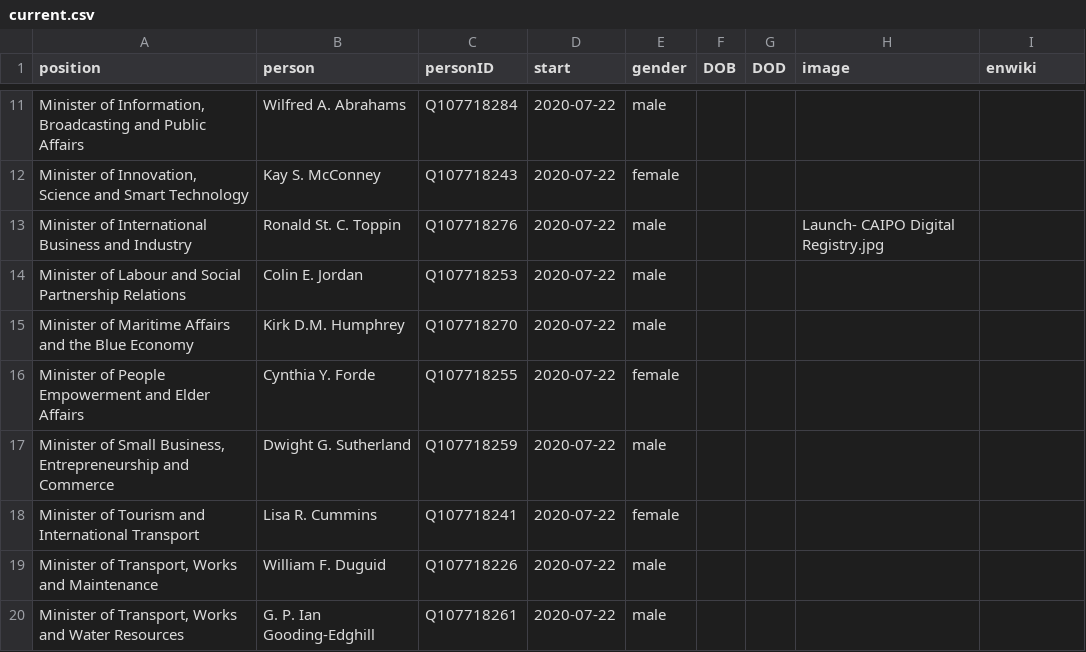
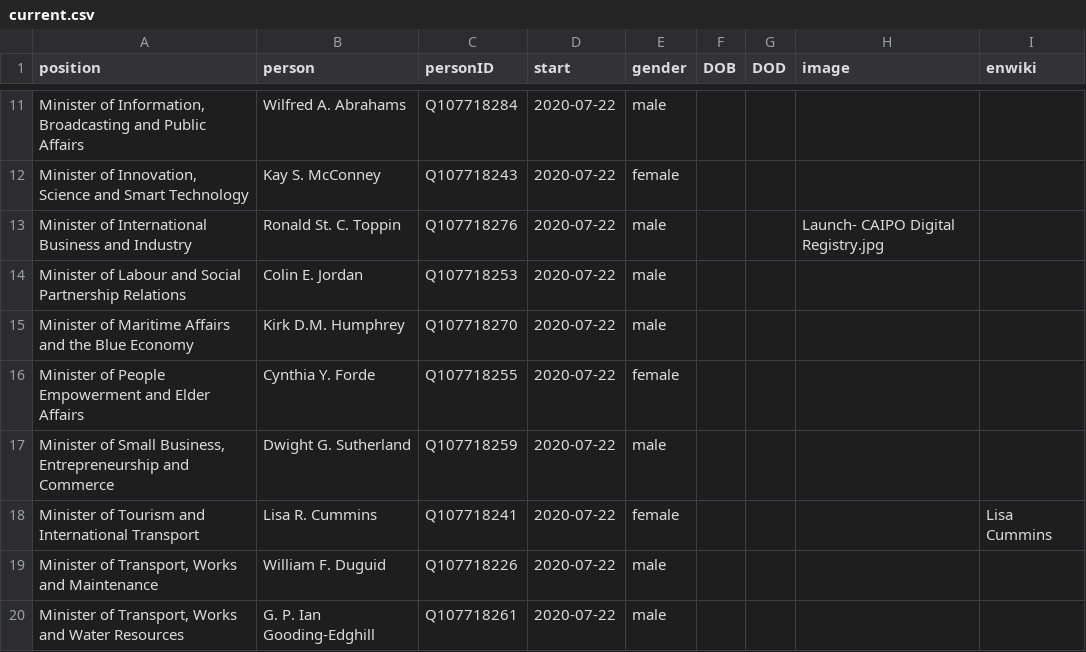
Before and after one commit to every-politician-scrapers/barbados-cabinet, a CSV file: html/current.csv, drawn as a sheet; only a part is shown, gaps mark what is left out.

```diff
--- a/html/current.csv
+++ b/html/current.csv
@@ -17,3 +17,3 @@ Minister of People Empowerment and Elder Affairs,Cynthia Y. Forde,Q107718255,202
 "Minister of Small Business, Entrepreneurship and Commerce",Dwight G. Sutherland,Q107718259,2020-07-22,male,,,,
-Minister of Tourism and International Transport,Lisa R. Cummins,Q107718241,2020-07-22,female,,,,
+Minister of Tourism and International Transport,Lisa R. Cummins,Q107718241,2020-07-22,female,,,,Lisa Cummins
 "Minister of Transport, Works and Maintenance",William F. Duguid,Q107718226,2020-07-22,male,,,,
```
Also changed, not shown: html/holders21.csv.
